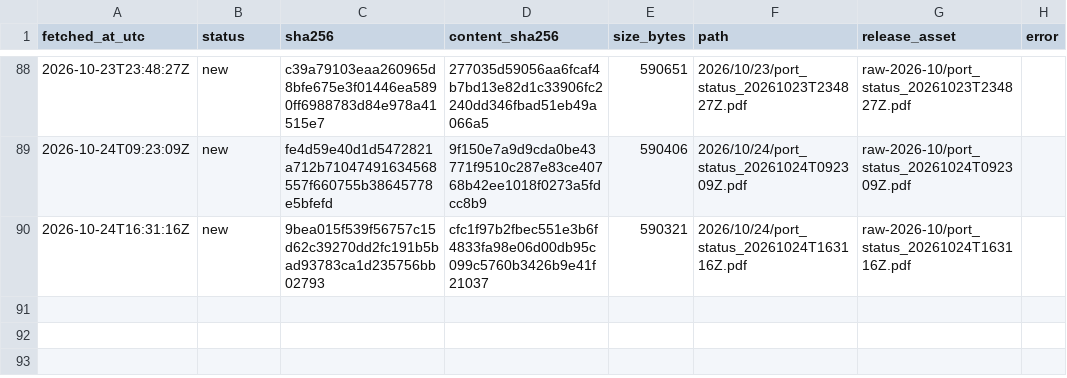
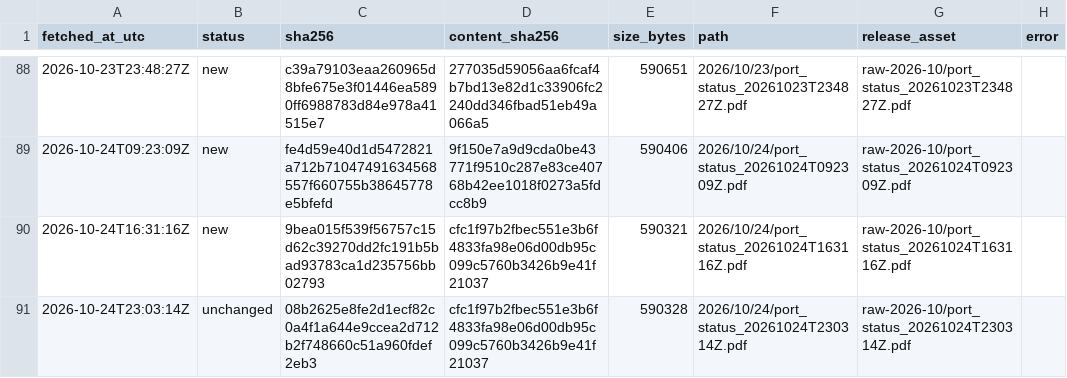
Before and after one commit to abdessamed-britah/djendjen-bellara-twin, a CSV file: data/raw/port_status/_manifest.csv, drawn as a sheet; only a part is shown, gaps mark what is left out; the diff names each change by its address in the sheet, - before the commit and + after, or states it on an @@ line.

```diff
--- a/data/raw/port_status/_manifest.csv
+++ b/data/raw/port_status/_manifest.csv
+row 91: 2026-10-24T23:03:14Z | unchanged | 08b2625e8fe2d1ecf82c0a4f1a644e9ccea2d712b2f748660c51a960fdef2eb3 | cfc1f97b2fbec551e3b6f4833fa98e06d00db95c099c5760b3426b9e41f21037 | 590328 | 2026/10/24/port_status_20261024T230314Z.pdf | raw-2026-10/port_status_20261024T230314Z.pdf
```
Also changed, not shown: data/clean/observations.csv.
